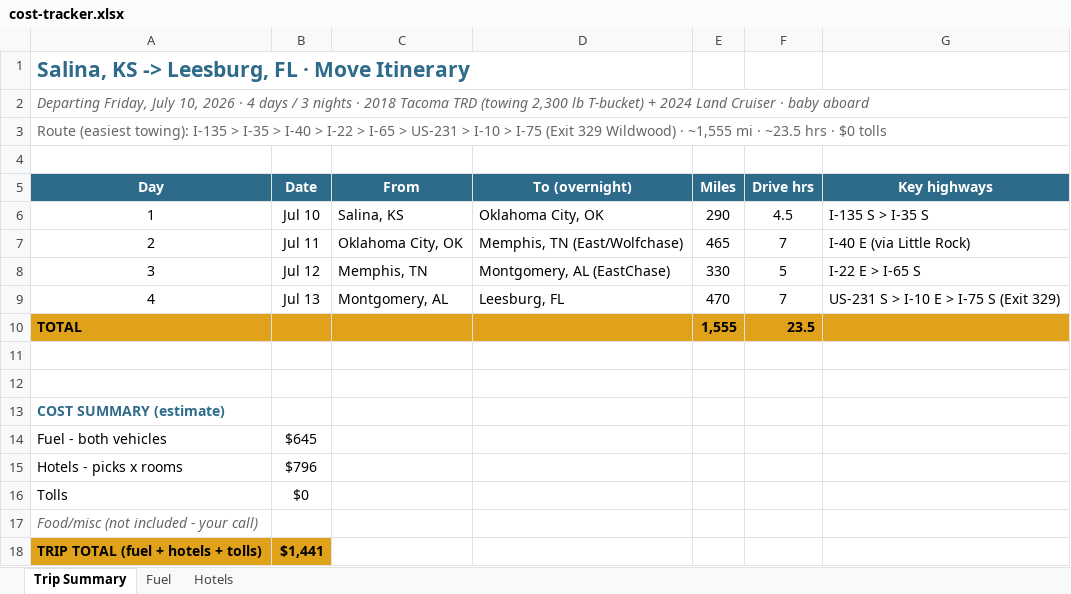
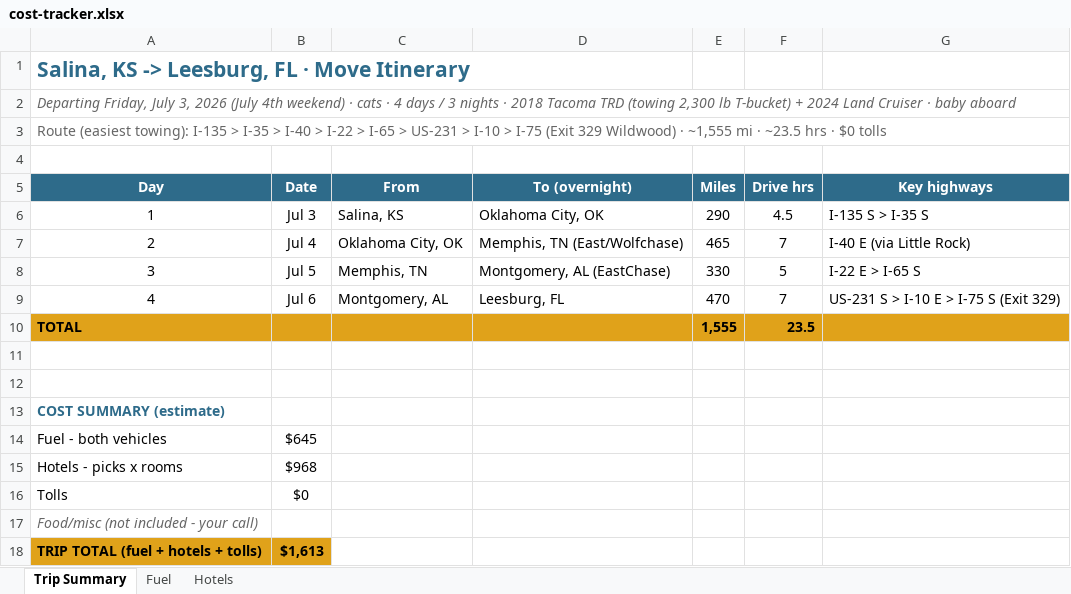
Before and after one commit to Meditated1/friday-films-roadkit, an Excel workbook: cost-tracker.xlsx, sheet Trip Summary, drawn as a sheet; values as stored, in another font and other column widths than the file's, no borders; the diff names each change by its address in the sheet, - before the commit and + after, or states it on an @@ line.

Commit message:
July 3 dates, cat-friendly + trailer-checked hotels, atlas label fixes

```diff
--- a/cost-tracker.xlsx (sheet Trip Summary)
+++ b/cost-tracker.xlsx (sheet Trip Summary)
-A2 (Day): …Friday, July 10, 2026 · 4…
+A2 (Day): …Friday, July 3, 2026 (July 4th weekend) · cats · 4…
-B6 (Date): Jul 10
+B6 (Date): Jul 3
-B7 (Date): Jul 11
+B7 (Date): Jul 4
-B8 (Date): Jul 12
+B8 (Date): Jul 5
-B9 (Date): Jul 13
+B9 (Date): Jul 6
-B15 (Date): $796
+B15 (Date): $968
-B18 (Date): $1,441
+B18 (Date): $1,613
```
Also changed, not shown: sheet Hotels, 5 other files.
